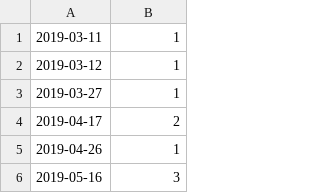
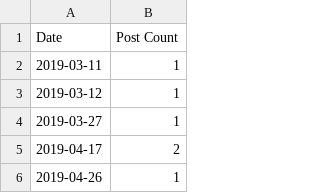
Before and after one commit to ScriptMigo/Public-Freakout, a CSV file: csv_files/groupeddata.csv, drawn as a sheet; only a part is shown; the shorter side is filled out with more unchanged rows.

```diff
--- a/csv_files/groupeddata.csv
+++ b/csv_files/groupeddata.csv
@@ -1 +1,2 @@
+Date,Post Count
 2019-03-11,1
```
Also changed, not shown: 3 other files.
